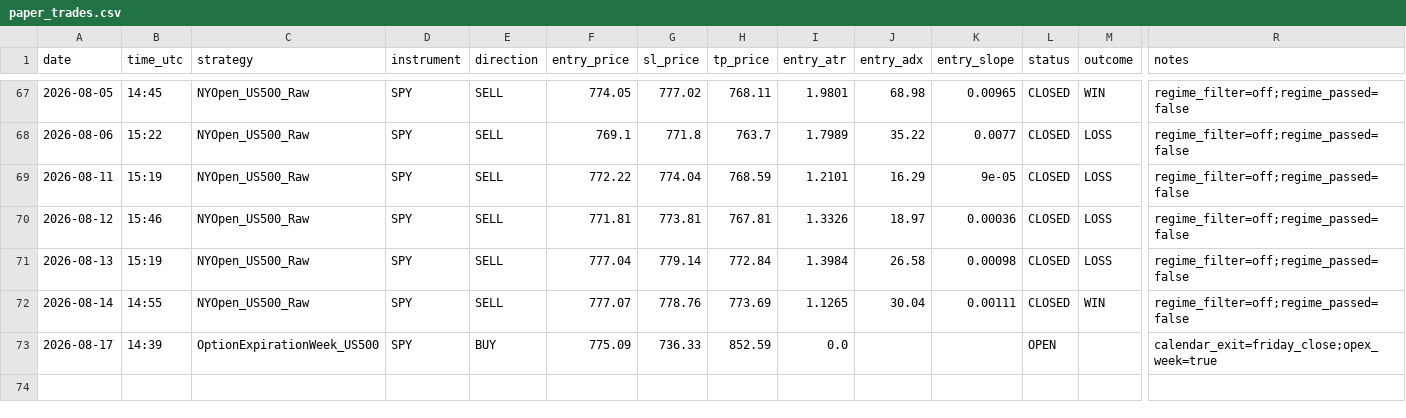
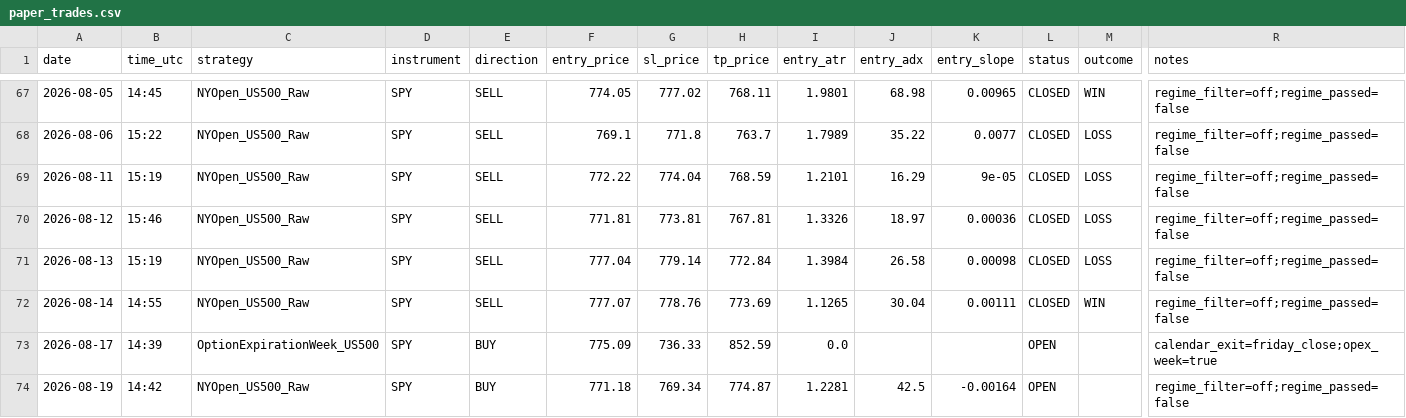
Before and after one commit to Davidtar12/paper-trader, a CSV file: paper_trades.csv, drawn as a sheet; only a part is shown, gaps mark what is left out; rows hold the shown columns only; the diff names each change by its address in the sheet, - before the commit and + after, or states it on an @@ line.

Commit message:
signals: 2026-08-19 14:42 UTC

```diff
--- a/paper_trades.csv
+++ b/paper_trades.csv
+row 74: 2026-08-19 | 14:42 | NYOpen_US500_Raw | SPY | BUY | 771.18 | 769.34 | 774.87 | 1.2281 | 42.5 | -0.00164 | OPEN |  | regime_filter=off;regime_passed=false
```
